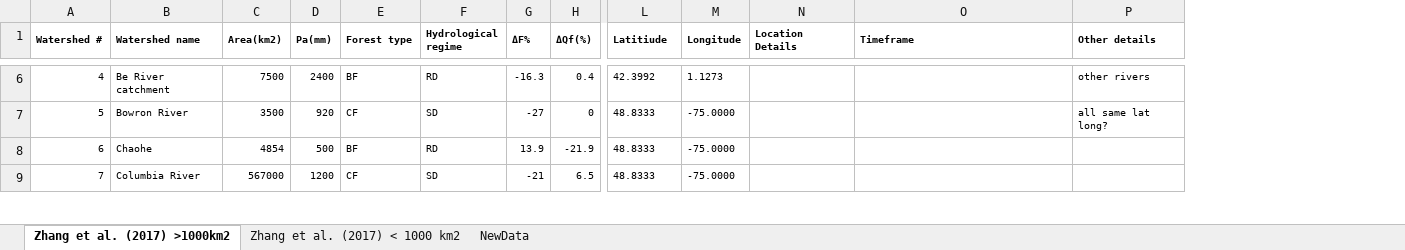
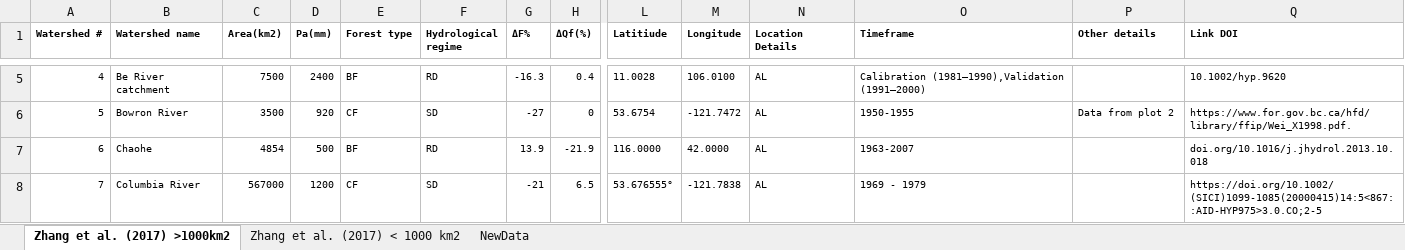
Before and after one commit to WillemVervoort/Forest_and_water, an Excel workbook: data/TablesZhangetal2017.xlsx, sheet Zhang et al. (2017) >1000km2, drawn as a sheet; only a part is shown, gaps mark what is left out; values as stored, in another font and other column widths than the file's, no borders; removed rows and columns are numbered as before the commit, all else as after; the diff covers the shown part only; the diff names each change by its address in the sheet, - before the commit and + after, or states it on an @@ line.

Commit message:
Update TablesZhangetal2017.xlsx

```diff
--- a/data/TablesZhangetal2017.xlsx (sheet Zhang et al. (2017) >1000km2)
+++ b/data/TablesZhangetal2017.xlsx (sheet Zhang et al. (2017) >1000km2)
+column Q (Link DOI), rows 5-8: 10.1002/hyp.9620 | https://www.for.gov.bc.ca/hfd/library/ffip/Wei_X1998.pdf. | doi.org/10.1016/j.jhydrol.2013.10.018 | https://doi.org/10.1002/(SICI)1099-1085(20000415)14:5<867::AID-HYP975>3.0.CO;2-5
-A1:A2 merged
-B1:B2 merged
-C1:C2 merged
-D1:D2 merged
-E1:E2 merged
-F1:F2 merged
-G1:G2 merged
-H1:H2 merged
-L1:L2 merged
-M1:M2 merged
-N1:N2 merged
-O1:O2 merged
-P1:P2 merged
-L5 (Latitiude): 42.3992
+L5 (Latitiude): 11.0028
-M5 (Longitude): 1.1273
+M5 (Longitude): 106.0100
-N5:N8 (Location Details): (empty)
+N5:N8 (Location Details): AL
-O5 (Timeframe): (empty)
+O5 (Timeframe): Calibration (1981–1990),Validation (1991–2000)
-P5 (Other details): other rivers
+P5 (Other details): (empty)
-L6 (Latitiude): 48.8333
+L6 (Latitiude): 53.6754
-M6 (Longitude): -75.0000
+M6 (Longitude): -121.7472
-O6 (Timeframe): (empty)
+O6 (Timeframe): 1950-1955
-P6 (Other details): all same lat long?
+P6 (Other details): Data from plot 2
-L7 (Latitiude): 48.8333
+L7 (Latitiude): 116.0000
-M7 (Longitude): -75.0000
+M7 (Longitude): 42.0000
-O7 (Timeframe): (empty)
+O7 (Timeframe): 1963-2007
-L8 (Latitiude): 48.8333
+L8 (Latitiude): 53.676555°
-M8 (Longitude): -75.0000
+M8 (Longitude): -121.7838
-O8 (Timeframe): (empty)
+O8 (Timeframe): 1969 - 1979
```
Also changed, not shown: 1 removed row, 257 edited cells, cell formats and merged cells elsewhere in this sheet.
